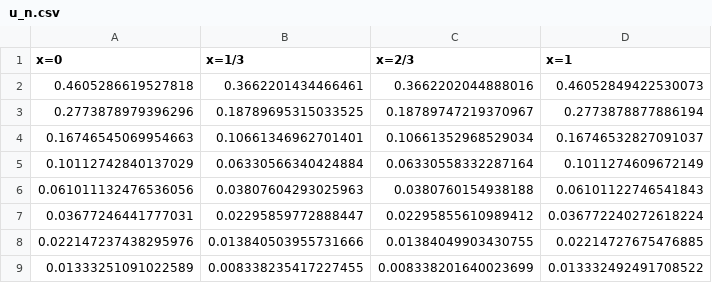
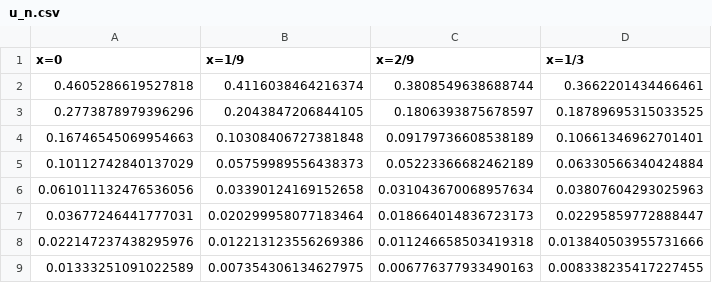
Before and after one commit to qlyan913/fractal_boundary, a CSV file: hm_square_cantor/results/u_n.csv, drawn as a sheet; removed rows and columns are numbered as before the commit, all else as after; the diff names each change by its address in the sheet, - before the commit and + after, or states it on an @@ line.

```diff
--- a/hm_square_cantor/results/u_n.csv
+++ b/hm_square_cantor/results/u_n.csv
+column B (x=1/9), rows 2-9: 0.4116038464216374 | 0.2043847206844105 | 0.10308406727381848 | 0.05759989556438373 | 0.03390124169152658 | 0.020299958077183464 | 0.012213123556269386 | 0.007354306134627975
+column C (x=2/9), rows 2-9: 0.3808549638688744 | 0.1806393875678597 | 0.09179736608538189 | 0.05223366682462189 | 0.031043670068957634 | 0.018664014836723173 | 0.011246658503419318 | 0.006776377933490163
-column C (x=2/3), rows 2-9: 0.3662202044888016 | 0.18789747219370967 | 0.10661352968529034 | 0.06330558332287164 | 0.0380760154938188 | 0.02295855610989412 | 0.01384049903430755 | 0.008338201640023699
-column D (x=1), rows 2-9: 0.46052849422530073 | 0.2773878877886194 | 0.16746532827091037 | 0.1011274609672149 | 0.06101122746541843 | 0.036772240272618224 | 0.02214727675476885 | 0.013332492491708522
```
Also changed, not shown: hm_square_cantor/results/alpha.csv, 1 other file.
